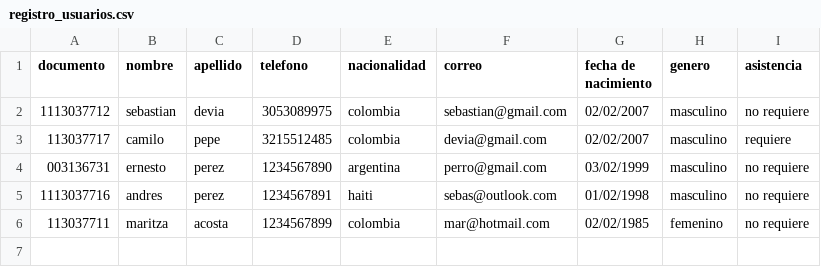
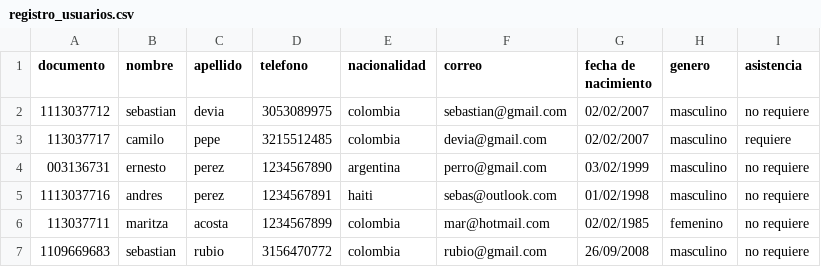
Before and after one commit to Devia-07/proyecto-final, a CSV file: registro_usuarios.csv, drawn as a sheet; the diff names each change by its address in the sheet, - before the commit and + after, or states it on an @@ line.

```diff
--- a/registro_usuarios.csv
+++ b/registro_usuarios.csv
+row 7: 1109669683 | sebastian | rubio | 3156470772 | colombia | rubio@gmail.com | 26/09/2008 | masculino | no requiere
```
Also changed, not shown: 2 other files.
